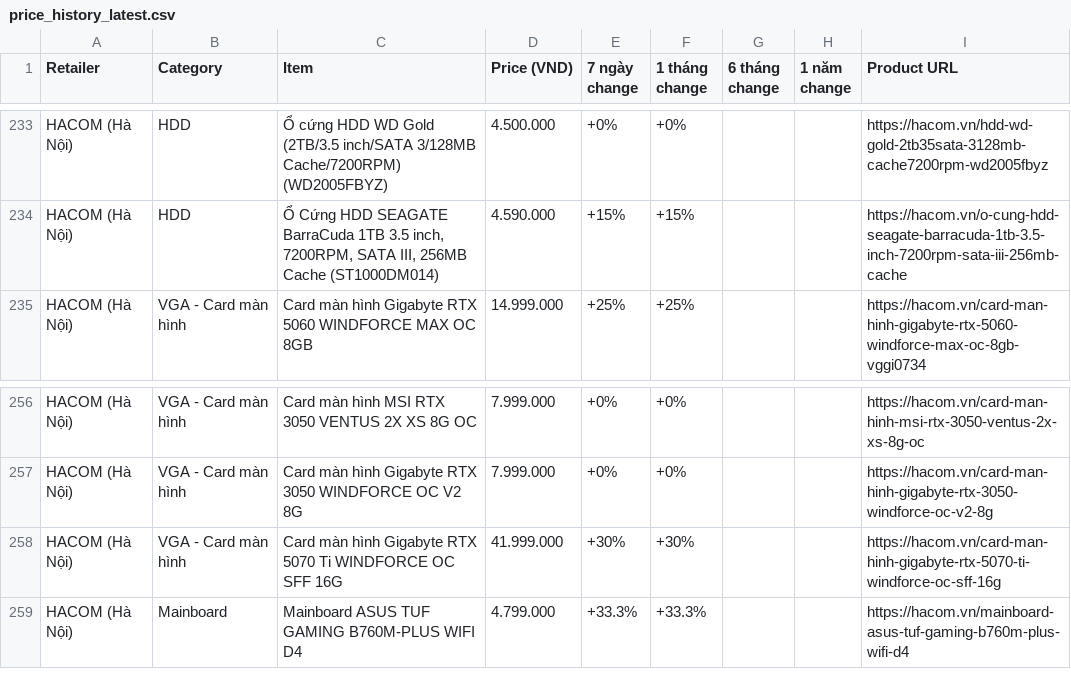
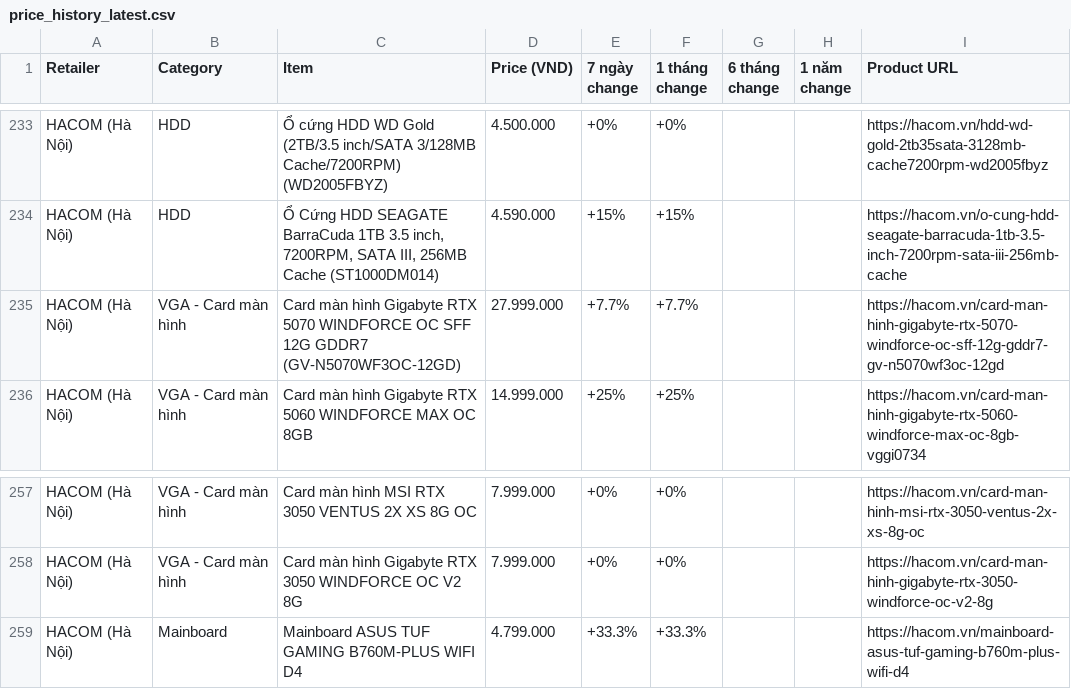
Before and after one commit to tuongphanbase-stack/tech-price-mailer, a CSV file: docs/price_history_latest.csv, drawn as a sheet; only a part is shown, gaps mark what is left out; removed rows and columns are numbered as before the commit, all else as after; the diff names each change by its address in the sheet, - before the commit and + after, or states it on an @@ line.

```diff
--- a/docs/price_history_latest.csv
+++ b/docs/price_history_latest.csv
+row 235: HACOM (Hà Nội) | VGA - Card màn hình | Card màn hình Gigabyte RTX 5070 WINDFORCE OC SFF 12G GDDR7 (GV-N5070WF3OC-12GD) | 27.999.000 | +7.7% | +7.7% |  |  | https://hacom.vn/card-man-hinh-gigabyte-rtx-5070-windforce-oc-sff-12g-gddr7-gv-n5070wf3oc-12gd
-row 258: HACOM (Hà Nội) | VGA - Card màn hình | Card màn hình Gigabyte RTX 5070 Ti WINDFORCE OC SFF 16G | 41.999.000 | +30% | +30% |  |  | https://hacom.vn/card-man-hinh-gigabyte-rtx-5070-ti-windforce-oc-sff-16g
```
Also changed, not shown: 2 other files.
